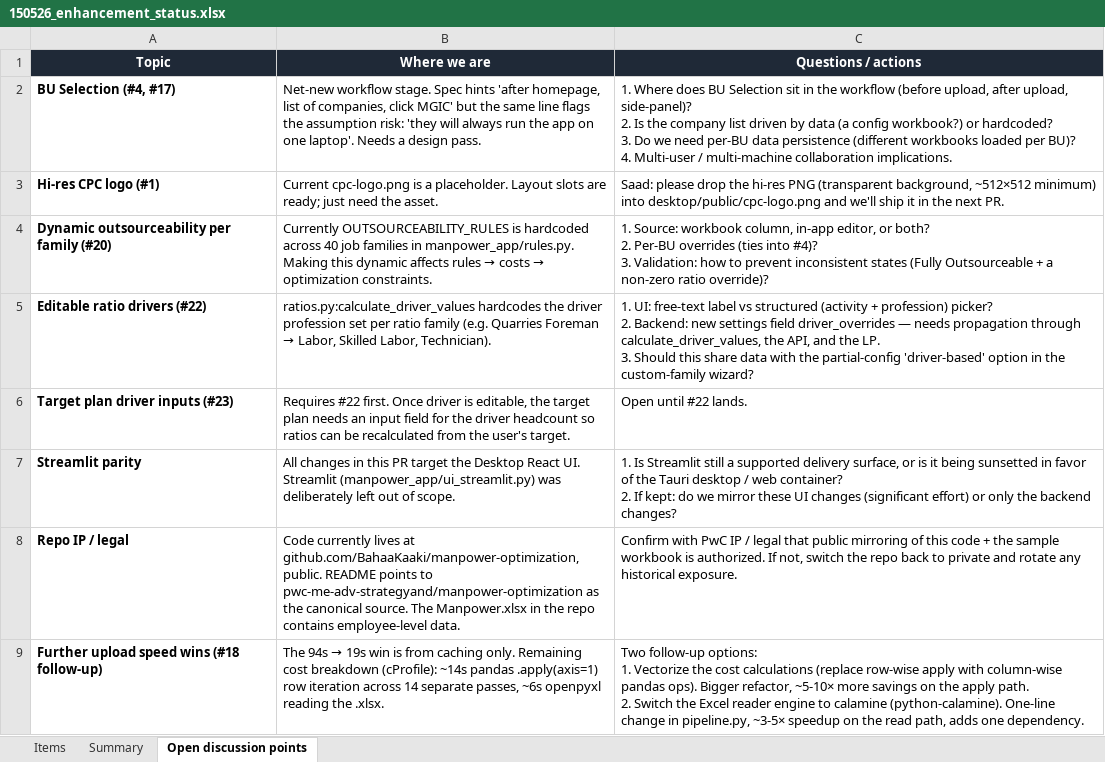
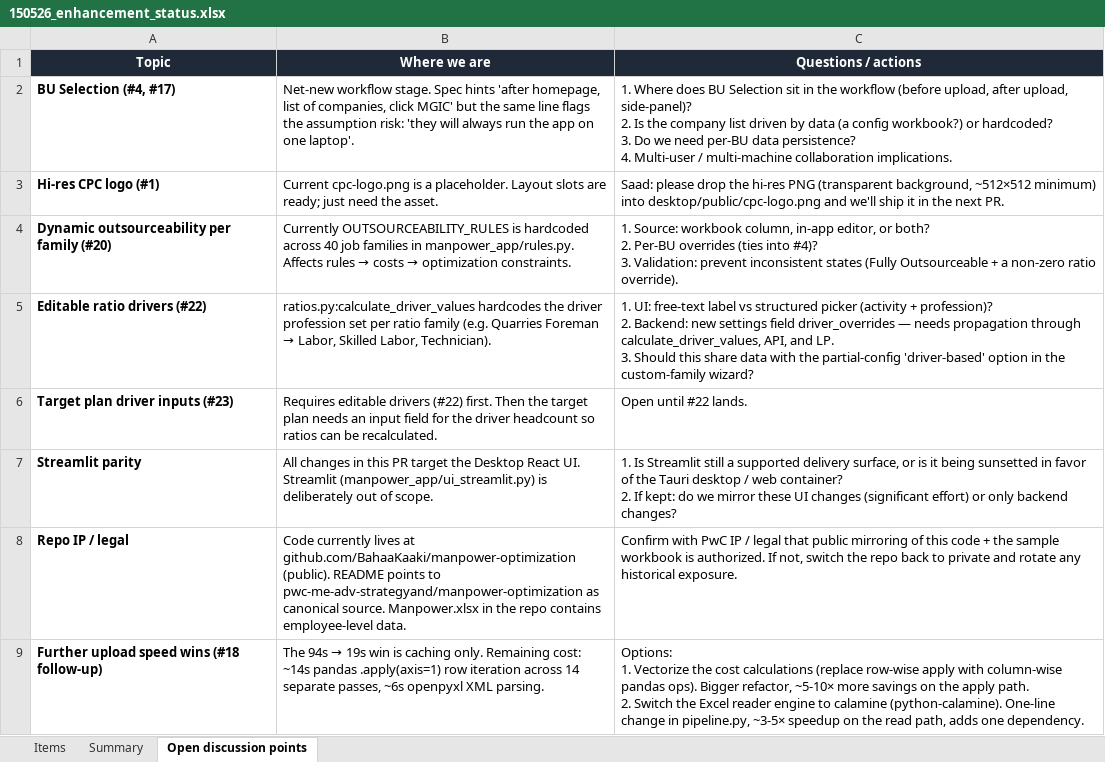
Before and after one commit to BahaaKaaki/manpower-optimization, an Excel workbook: docs/150526_enhancement_status.xlsx, sheet Open discussion points, drawn as a sheet; values as stored, in another font and other column widths than the file's, no borders; ↵ is a line break in a cell; the diff names each change by its address in the sheet, - before the commit and + after, or states it on an @@ line.

Commit message:
docs: refresh enhancement status workbook for spec v2
Adds the 8 new items from the (1) version of the spec (upload subtitle,
all-closed accordions, recategorize inputs with A/B subsections, hide
Workforce Protection in target mode + flip toggle, bottom nav arrows).

Totals: 26 Done, 6 Deferred, 1 Info, 33 items total.

```diff
--- a/docs/150526_enhancement_status.xlsx (sheet Open discussion points)
+++ b/docs/150526_enhancement_status.xlsx (sheet Open discussion points)
-B2 (Where we are): …one laptop'. Needs a design pass.
+B2 (Where we are): …one laptop'.
-C2 (Questions / actions): …per-BU data persistence (different workbooks loaded per BU)? ↵ 4. Multi-user…
+C2 (Questions / actions): …per-BU data persistence? ↵ 4. Multi-user…
-B4 (Where we are): …in manpower_app/rules.py. Making this dynamic affects rules →…
+B4 (Where we are): …in manpower_app/rules.py. Affects rules →…
-C4 (Questions / actions): …3. Validation: how to prevent inconsistent states (Fully Outsourceable + a non-zero ratio override)?
+C4 (Questions / actions): …3. Validation: prevent inconsistent states (Fully Outsourceable + a non-zero ratio override).
-C5 (Questions / actions): …vs structured (activity + profession) picker? ↵ 2. Backend: new settings field driver_overrides — needs propagation through calculate_driver_values, the API, and the LP. ↵ 3.…
+C5 (Questions / actions): …vs structured picker (activity + profession)? ↵ 2. Backend: new settings field driver_overrides — needs propagation through calculate_driver_values, API, and LP. ↵ 3.…
-B6 (Where we are): Requires #22 first. Once driver is editable, the target plan needs an input field for the driver headcount so ratios can be recalculated from the user's target.
+B6 (Where we are): Requires editable drivers (#22) first. Then the target plan needs an input field for the driver headcount so ratios can be recalculated.
-B7 (Where we are): …Streamlit (manpower_app/ui_streamlit.py) was deliberately left out of…
+B7 (Where we are): …Streamlit (manpower_app/ui_streamlit.py) is deliberately out of…
-C7 (Questions / actions): …or only the backend changes?
+C7 (Questions / actions): …or only backend changes?
-B8 (Where we are): …lives at github.com/BahaaKaaki/manpower-optimization, public. README points to pwc-me-adv-strategyand/manpower-optimization as the canonical source. The Manpower.xlsx in…
+B8 (Where we are): …lives at github.com/BahaaKaaki/manpower-optimization (public). README points to pwc-me-adv-strategyand/manpower-optimization as canonical source. Manpower.xlsx in…
-B9 (Where we are): …win is from caching only. Remaining cost breakdown (cProfile): ~14s pandas .apply(axis=1) row iteration across 14 separate passes, ~6s openpyxl reading the .xlsx.
+B9 (Where we are): …win is caching only. Remaining cost: ~14s pandas .apply(axis=1) row iteration across 14 separate passes, ~6s openpyxl XML parsing.
-C9 (Questions / actions): Two follow-up options: ↵ 1. Vectorize…
+C9 (Questions / actions): Options: ↵ 1. Vectorize…
```
Also changed, not shown: sheet Items, sheet Summary.
